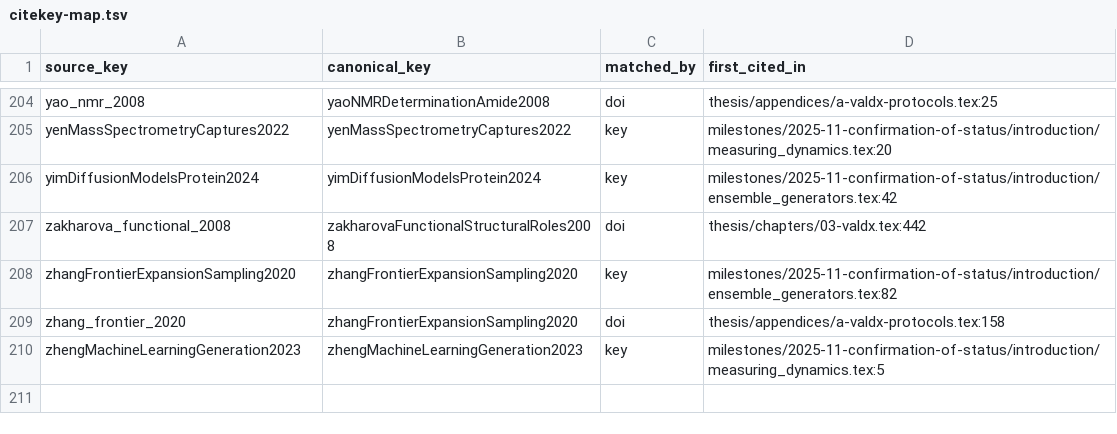
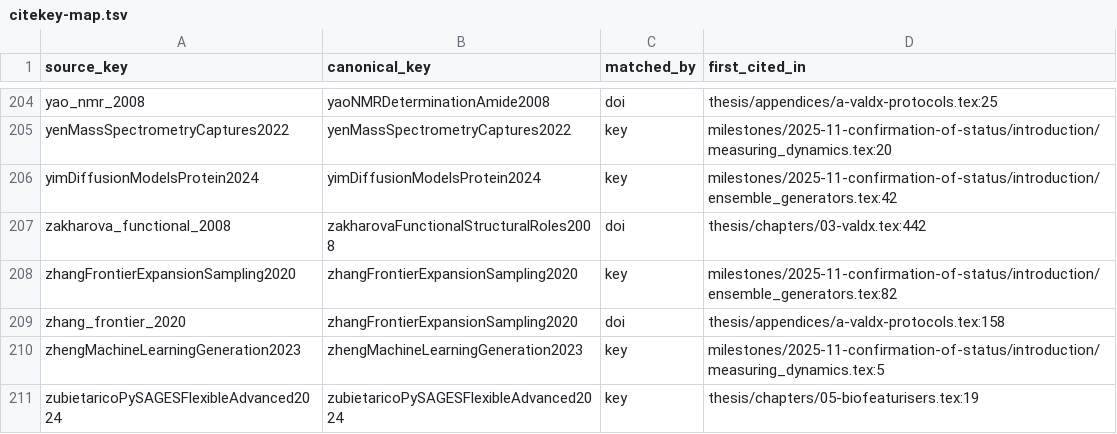
Before and after one commit to alexisiddiqui/Interpretable-Integration-of-HDX-MS-with-Modern-Protein-Ensemble-Generation, a TSV file: thesis/citekey-map.tsv, drawn as a sheet; only a part is shown, gaps mark what is left out.

Commit message:
added biofeat motivation

```diff
--- a/thesis/citekey-map.tsv
+++ b/thesis/citekey-map.tsv
@@ -210 +210,2 @@ zhang_frontier_2020	zhangFrontierExpansionSampling2020	doi	thesis/appendices/a-v
 zhengMachineLearningGeneration2023	zhengMachineLearningGeneration2023	key	milestones/2025-11-confirmation-of-status/introduction/measuring_dynamics.tex:5
+zubietaricoPySAGESFlexibleAdvanced2024	zubietaricoPySAGESFlexibleAdvanced2024	key	thesis/chapters/05-biofeaturisers.tex:19
```
Also changed, not shown: 3 other files.
